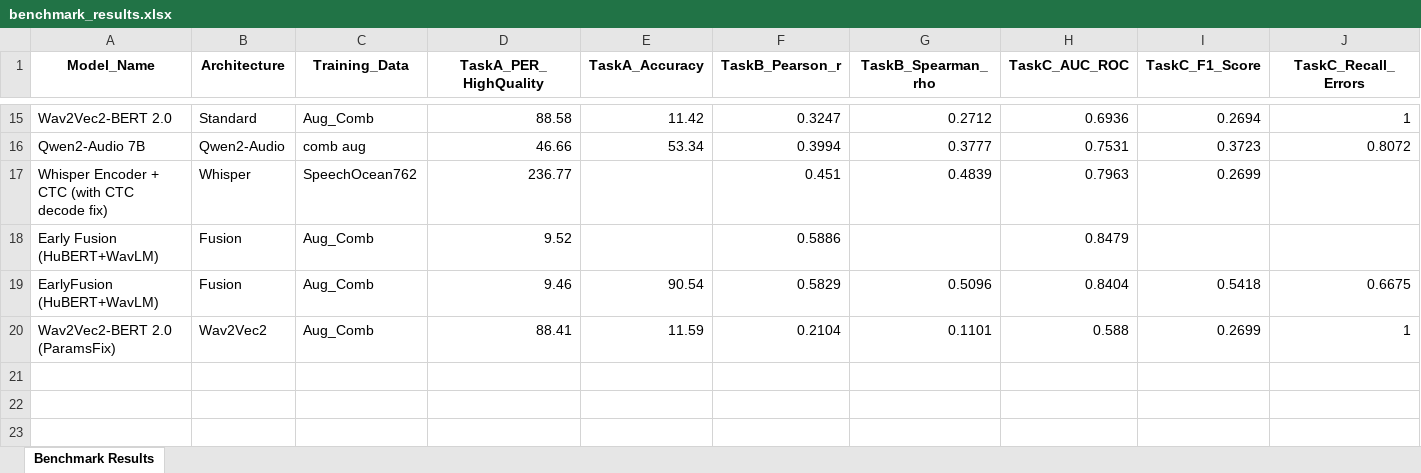
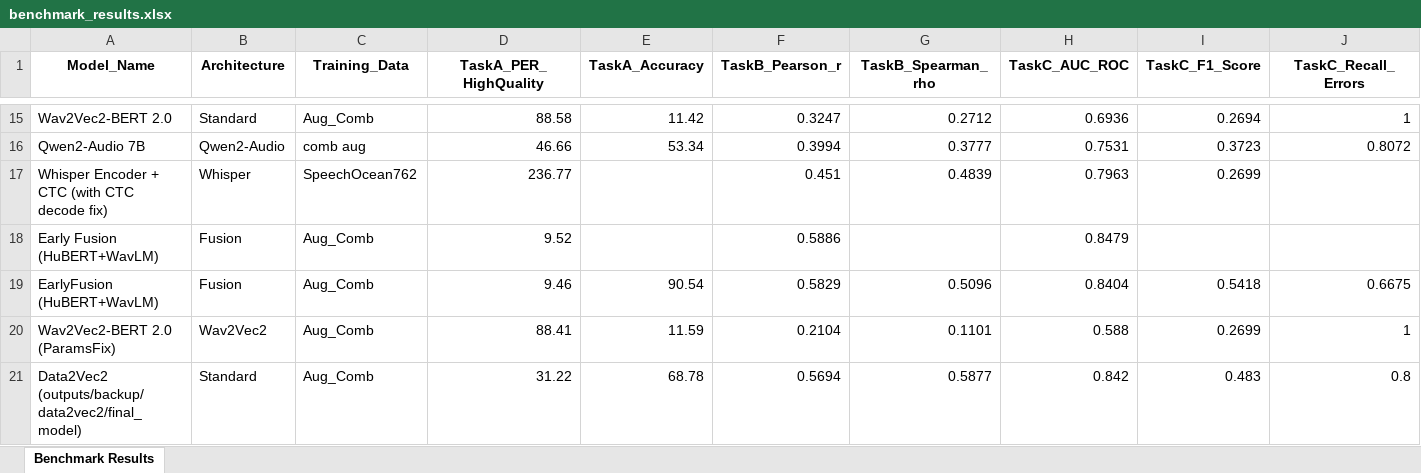
Before and after one commit to maurocarlu/pronuncIAtion, an Excel workbook: benchmark_results.xlsx, sheet Benchmark Results, drawn as a sheet; only a part is shown, gaps mark what is left out; values as stored, in another font and other column widths than the file's, no borders; rows hold the shown columns only; the diff names each change by its address in the sheet, - before the commit and + after, or states it on an @@ line.

Commit message:
fix train

```diff
--- a/benchmark_results.xlsx (sheet Benchmark Results)
+++ b/benchmark_results.xlsx (sheet Benchmark Results)
+row 21: Data2Vec2 (outputs/backup/data2vec2/final_model) | Standard | Aug_Comb | 31.22 | 68.78 | 0.5694 | 0.5877 | 0.842 | 0.483 | 0.8
```
Also changed, not shown: 2 other files.
